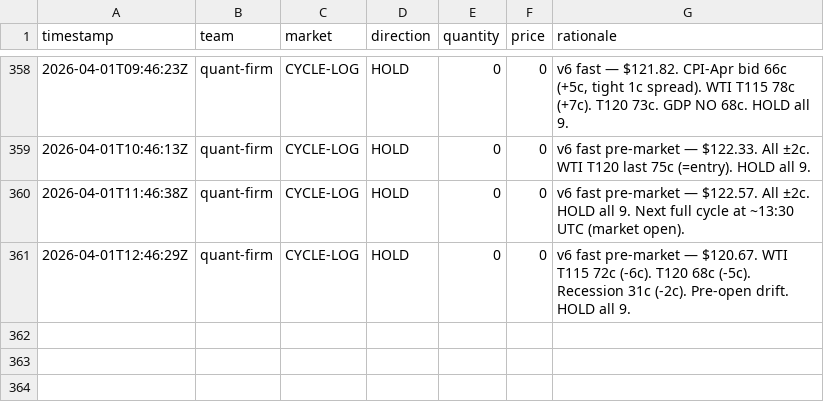
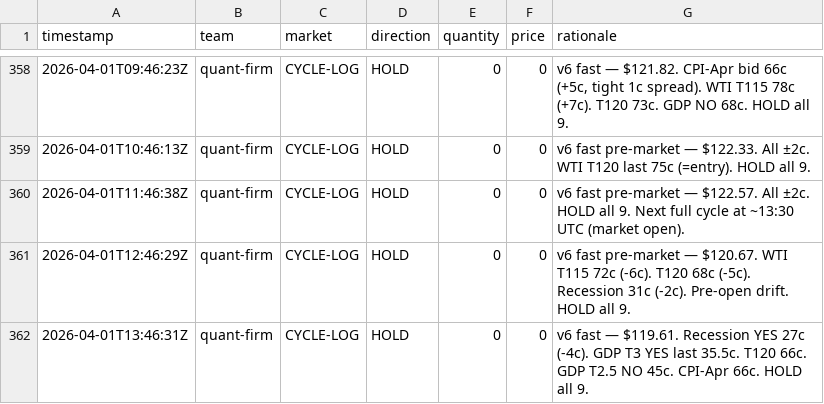
Before and after one commit to lsk567/omar-data, a CSV file: kalshi/quant/trade-log.csv, drawn as a sheet; only a part is shown, gaps mark what is left out; the diff names each change by its address in the sheet, - before the commit and + after, or states it on an @@ line.

```diff
--- a/kalshi/quant/trade-log.csv
+++ b/kalshi/quant/trade-log.csv
+row 362: 2026-04-01T13:46:31Z | quant-firm | CYCLE-LOG | HOLD | 0 | 0 | v6 fast — $119.61. Recession YES 27c (-4c). GDP T3 YES last 35.5c. T120 66c. GDP T2.5 NO 45c. CPI-Apr 66c. HOLD all 9.
```
Also changed, not shown: kalshi/quant/portfolio-history.csv.
